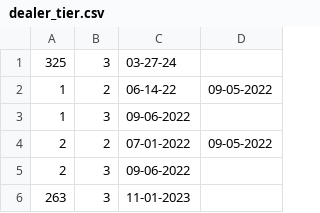
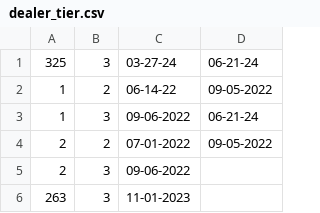
Before and after one commit to Shakezidin/OWE-project, a CSV file: owehub/scripts/dbSchemas/rawData/dealer_tier.csv, drawn as a sheet; only a part is shown.

```diff
--- a/owehub/scripts/dbSchemas/rawData/dealer_tier.csv
+++ b/owehub/scripts/dbSchemas/rawData/dealer_tier.csv
@@ -1,4 +1,4 @@
-325,3,03-27-24,
+325,3,03-27-24,06-21-24
 1,2,06-14-22,09-05-2022
-1,3,09-06-2022,
+1,3,09-06-2022,06-21-24
 2,2,07-01-2022,09-05-2022
```
Also changed, not shown: owehub/scripts/dbSchemas/rawData/commission_rates.csv, 9 other files.
